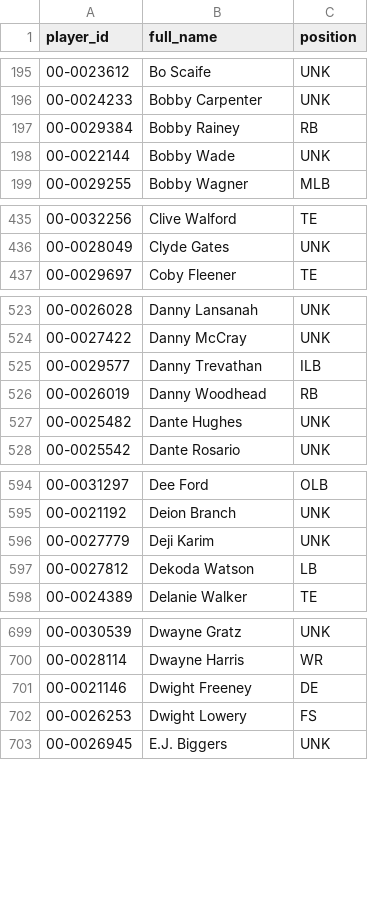
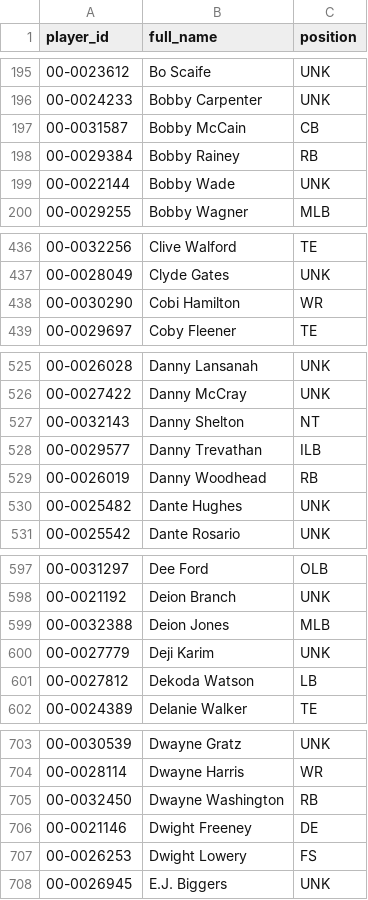
Before and after one commit to AndrewRook/NFLDash-data, a CSV file: players.csv, drawn as a sheet; only a part is shown, gaps mark what is left out; the diff covers the shown part only; the diff names each change by its address in the sheet, - before the commit and + after, or states it on an @@ line.

Commit message:
updated 2016 plays

```diff
--- a/players.csv
+++ b/players.csv
+row 197: 00-0031587 | Bobby McCain | CB
+row 438: 00-0030290 | Cobi Hamilton | WR
+row 527: 00-0032143 | Danny Shelton | NT
+row 599: 00-0032388 | Deion Jones | MLB
+row 705: 00-0032450 | Dwayne Washington | RB
```
Also changed, not shown: 5 added rows, 7 moved rows and 4 edited cells elsewhere in this file.
